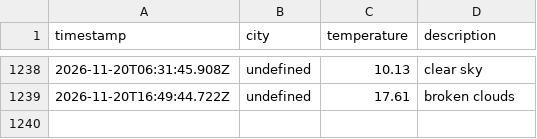
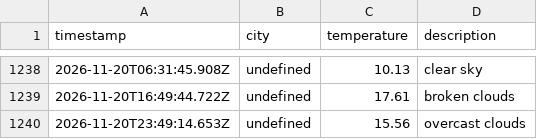
Before and after one commit to zebasaran3/Weather-app, a CSV file: data/weather_log.csv, drawn as a sheet; only a part is shown, gaps mark what is left out; the diff names each change by its address in the sheet, - before the commit and + after, or states it on an @@ line.

```diff
--- a/data/weather_log.csv
+++ b/data/weather_log.csv
+row 1240: 2026-11-20T23:49:14.653Z | undefined | 15.56 | overcast clouds
```
Also changed, not shown: 1 other file.
